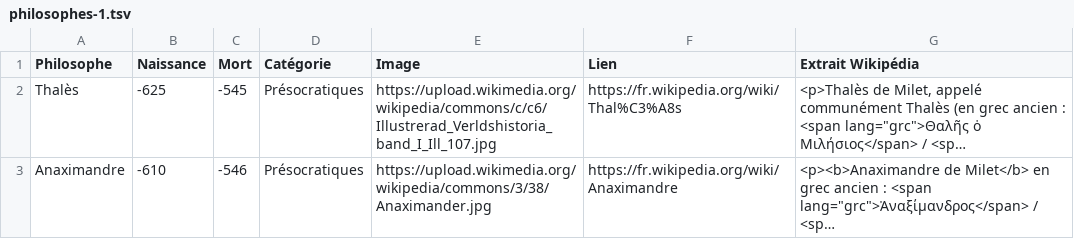
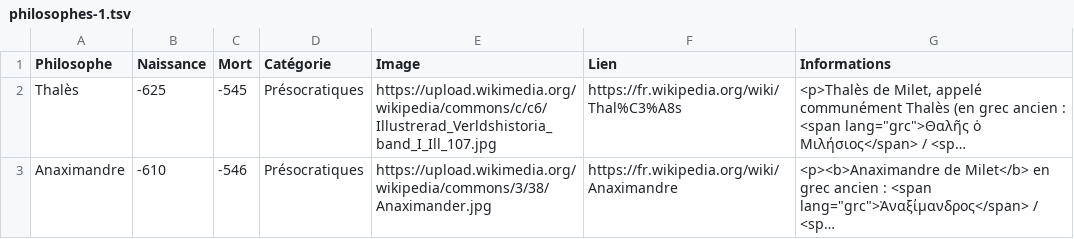
Before and after one commit to eyssette/infos-philosophes, a TSV file: data/philosophes-1.tsv, drawn as a sheet; only a part is shown; long unchanged cells end in …; the diff names each change by its address in the sheet, - before the commit and + after, or states it on an @@ line.

```diff
--- a/data/philosophes-1.tsv
+++ b/data/philosophes-1.tsv
-G1: Extrait Wikipédia
+G1: Informations
```
Also changed, not shown: data/philosophes-2.tsv, data/philosophes-3.tsv, 1 other file.
